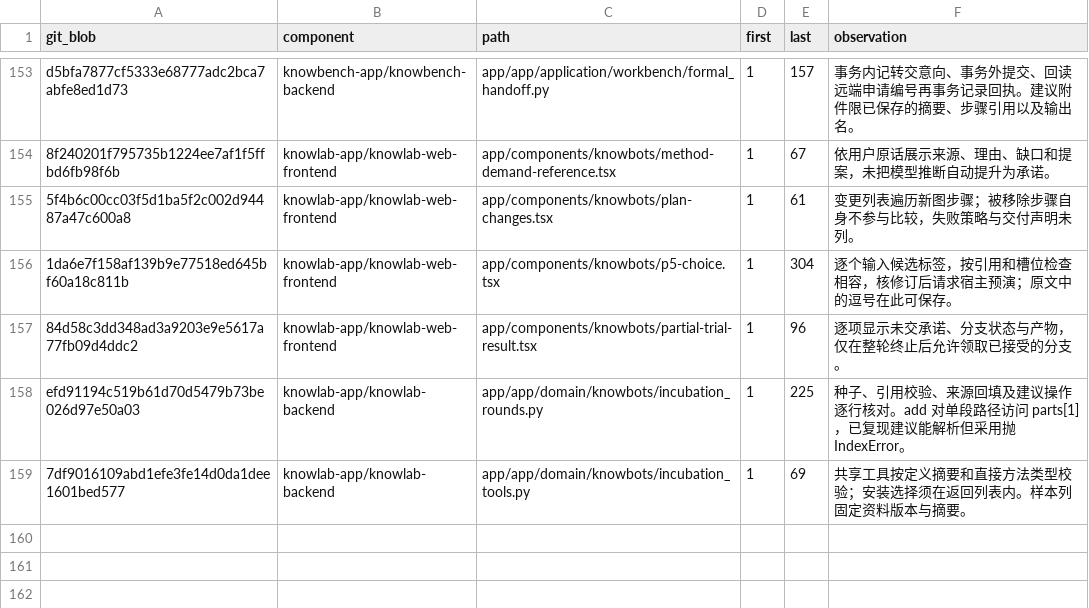
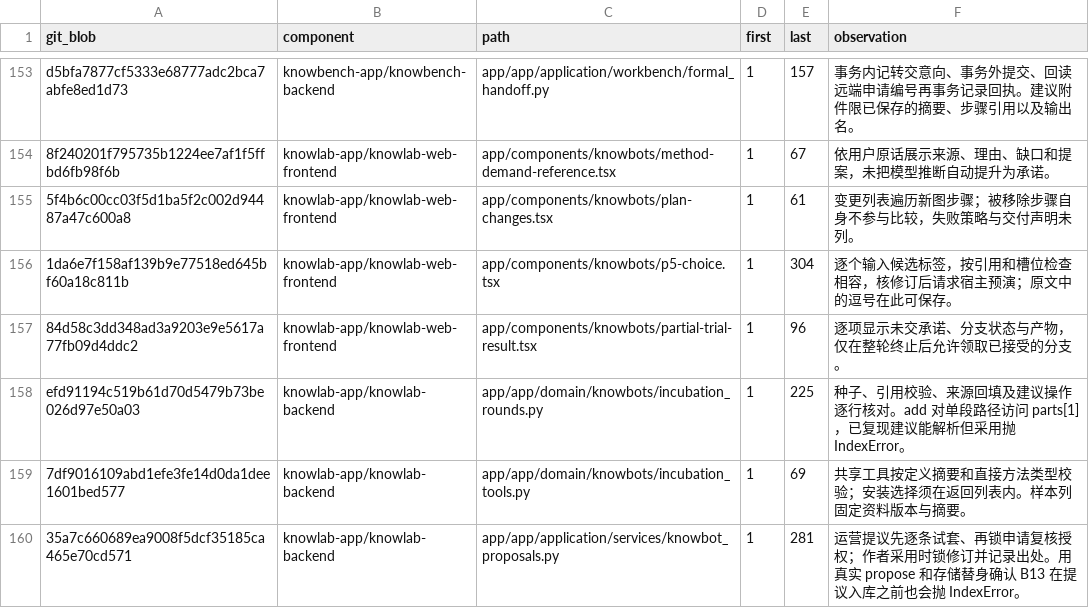
Before and after one commit to sunmoonlion/sunmoonun, a TSV file: scripts/results/2026-11-26-Luna十八组件逐行审查/reviewed.tsv, drawn as a sheet; only a part is shown, gaps mark what is left out.

```diff
--- a/scripts/results/2026-11-26-Luna十八组件逐行审查/reviewed.tsv
+++ b/scripts/results/2026-11-26-Luna十八组件逐行审查/reviewed.tsv
@@ -159 +159,2 @@ efd91194c519b61d70d5479b73be026d97e50a03	knowlab-app/knowlab-backend	app/app/dom
 7df9016109abd1efe3fe14d0da1dee1601bed577	knowlab-app/knowlab-backend	app/app/domain/knowbots/incubation_tools.py	1	69	共享工具按定义摘要和直接方法类型校验；安装选择须在返回列表内。样本列固定资料版本与摘要。
+35a7c660689ea9008f5dcf35185ca465e70cd571	knowlab-app/knowlab-backend	app/app/application/services/knowbot_proposals.py	1	281	运营提议先逐条试套、再锁申请复核授权；作者采用时锁修订并记录出处。用真实 propose 和存储替身确认 B13 在提议入库之前也会抛 IndexError。
```
Also changed, not shown: 1 other file.
